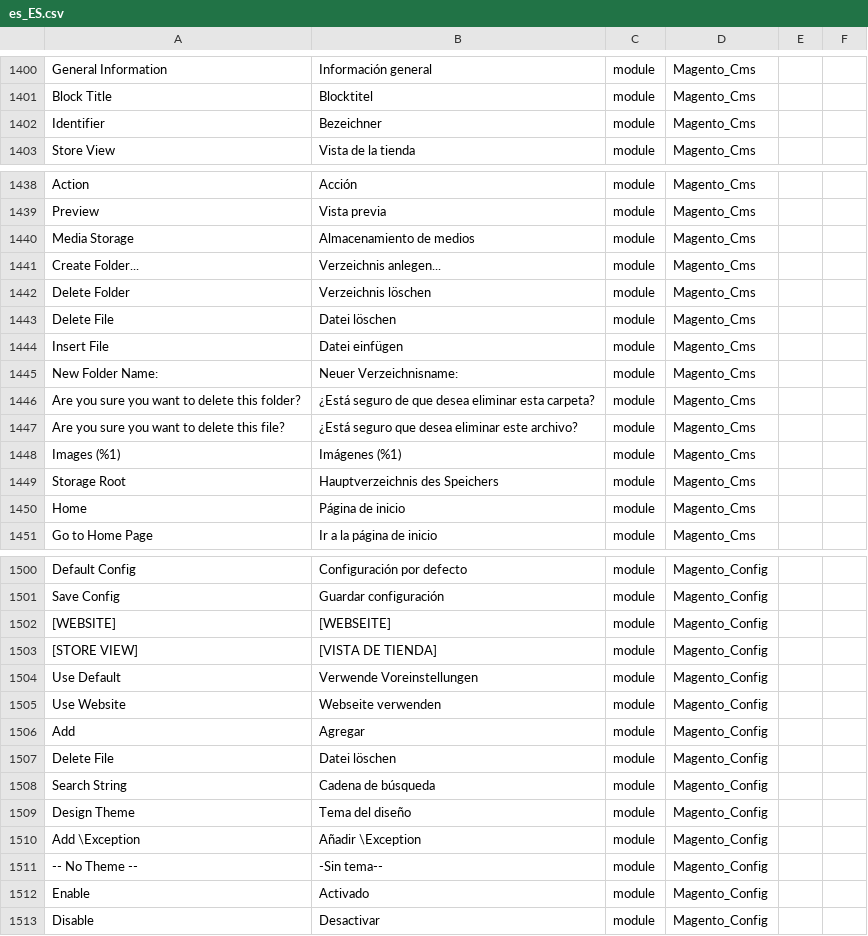
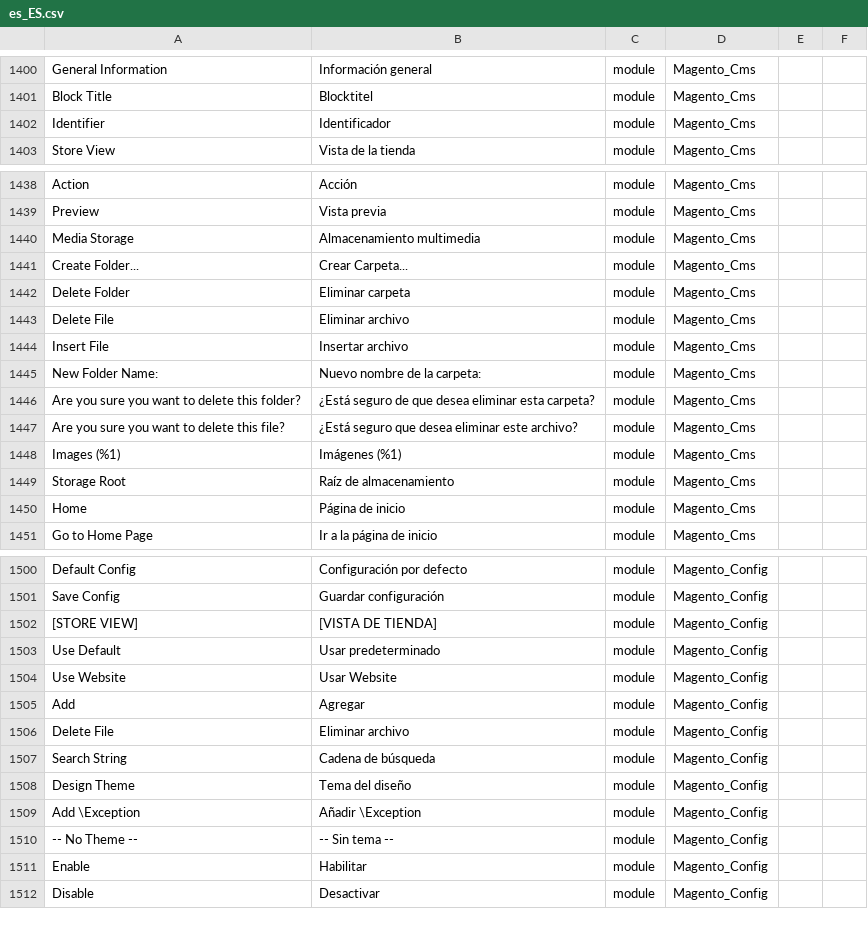
Before and after one commit to onestic/language_es_es, a CSV file: es_ES.csv, drawn as a sheet; only a part is shown, gaps mark what is left out; removed rows and columns are numbered as before the commit, all else as after; the diff covers the shown part only; the diff names each change by its address in the sheet, - before the commit and + after, or states it on an @@ line.

```diff
--- a/es_ES.csv
+++ b/es_ES.csv
-B1402: Bezeichner
+B1402: Identificador
-B1440: Almacenamiento de medios
+B1440: Almacenamiento multimedia
-B1441: Verzeichnis anlegen...
+B1441: Crear Carpeta...
-B1442: Verzeichnis löschen
+B1442: Eliminar carpeta
-B1443: Datei löschen
+B1443: Eliminar archivo
-B1444: Datei einfügen
+B1444: Insertar archivo
-B1445: Neuer Verzeichnisname:
+B1445: Nuevo nombre de la carpeta:
-B1449: Hauptverzeichnis des Speichers
+B1449: Raíz de almacenamiento
-row 1502: [WEBSITE] | [WEBSEITE] | module | Magento_Config
-B1503: Verwende Voreinstellungen
+B1503: Usar predeterminado
-B1504: Webseite verwenden
+B1504: Usar Website
-B1506: Datei löschen
+B1506: Eliminar archivo
-B1510: -Sin tema--
+B1510: -- Sin tema --
-B1511: Activado
+B1511: Habilitar
```
Also changed, not shown: 11 edited cells elsewhere in this file, 1 other file.
